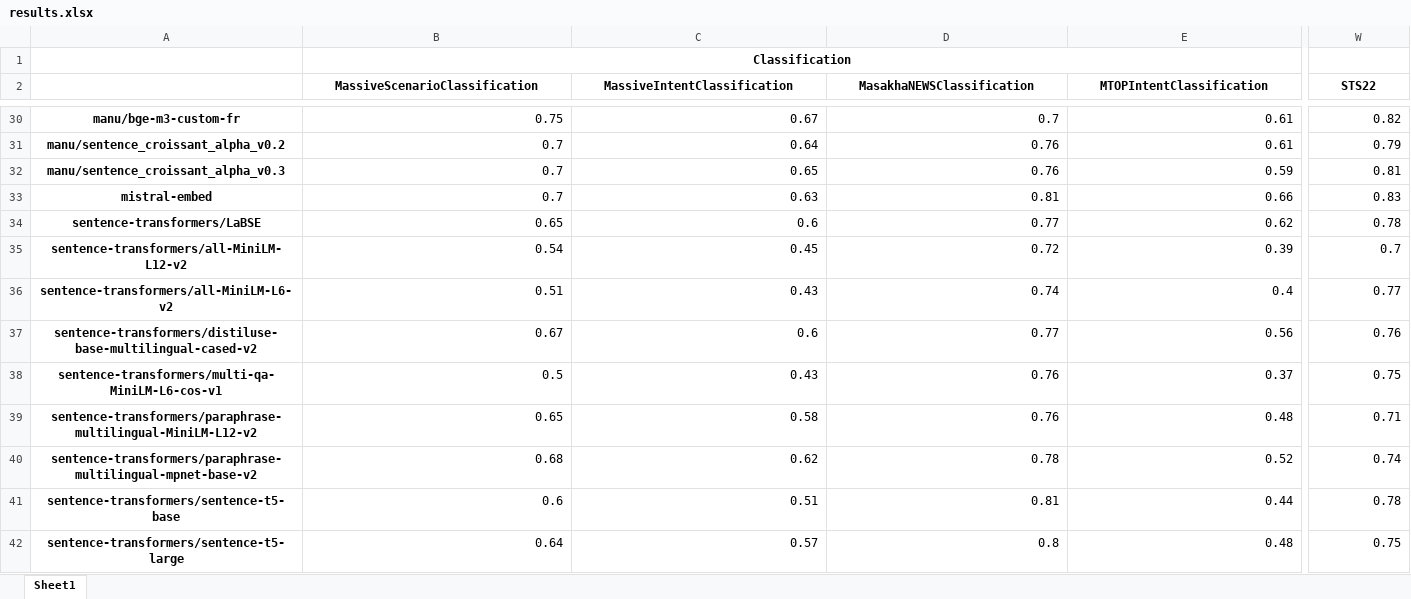
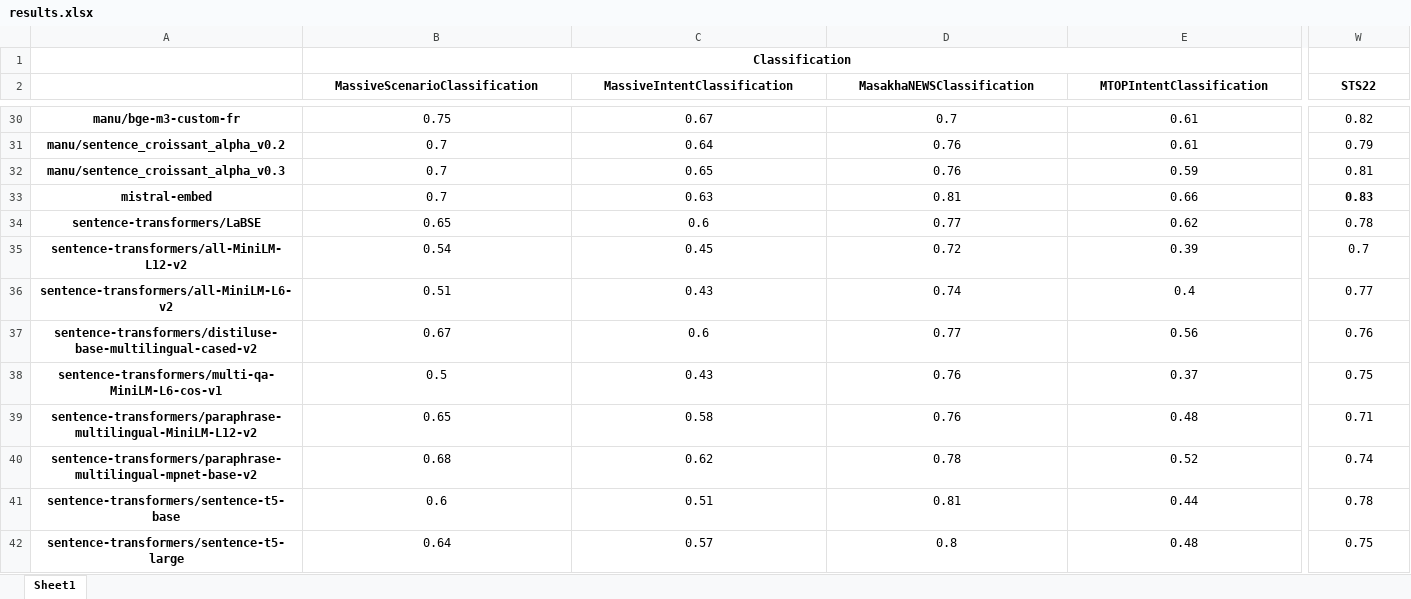
Before and after one commit to Lyon-NLP/mtebscripts, an Excel workbook: analyses_outputs/results.xlsx, sheet Sheet1, drawn as a sheet; only a part is shown, gaps mark what is left out; values as stored, in another font and other column widths than the file's, no borders; the diff covers the shown part only; the diff names each change by its address in the sheet, - before the commit and + after, or states it on an @@ line.

```diff
--- a/analyses_outputs/results.xlsx (sheet Sheet1)
+++ b/analyses_outputs/results.xlsx (sheet Sheet1)
-B30:W42 alignment: right
+B30:W42 alignment: center
-W33 bold: off
+W33 bold: on
```
Also changed, not shown: cell formats elsewhere in this sheet, analyses_outputs/results_raw.xlsx, 7 other files.
